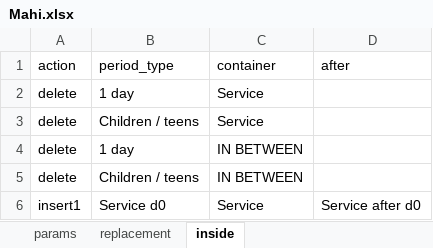
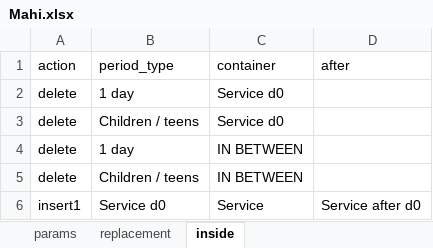
Before and after one commit to s66erge/entan-mkdocs, an Excel workbook: data/Mahi.xlsx, sheet inside, drawn as a sheet; values as stored, in another font and other column widths than the file's, no borders; the diff names each change by its address in the sheet, - before the commit and + after, or states it on an @@ line.

```diff
--- a/data/Mahi.xlsx (sheet inside)
+++ b/data/Mahi.xlsx (sheet inside)
-C2:C3 (container): Service
+C2:C3 (container): Service d0
```
Also changed, not shown: data/Pajjota.xlsx, data/Testx.xlsx, 11 other files.
